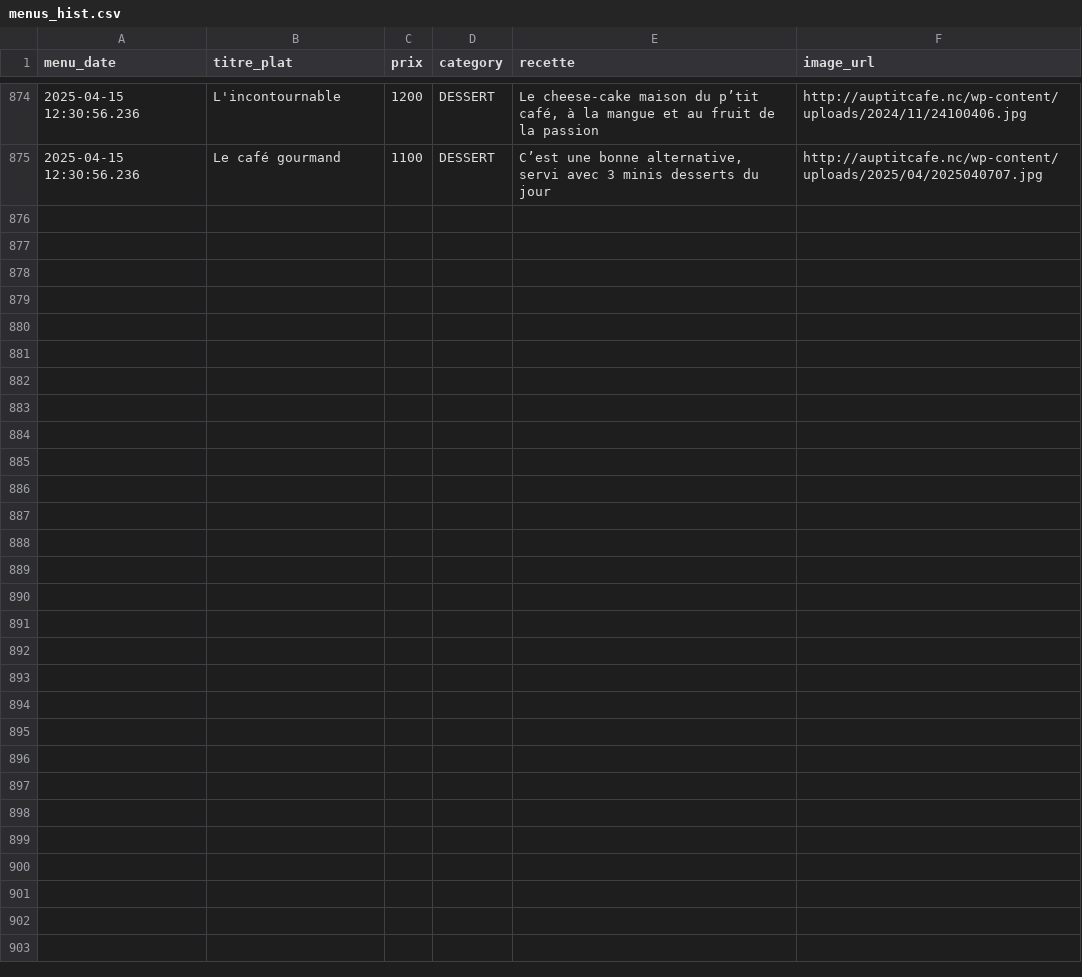
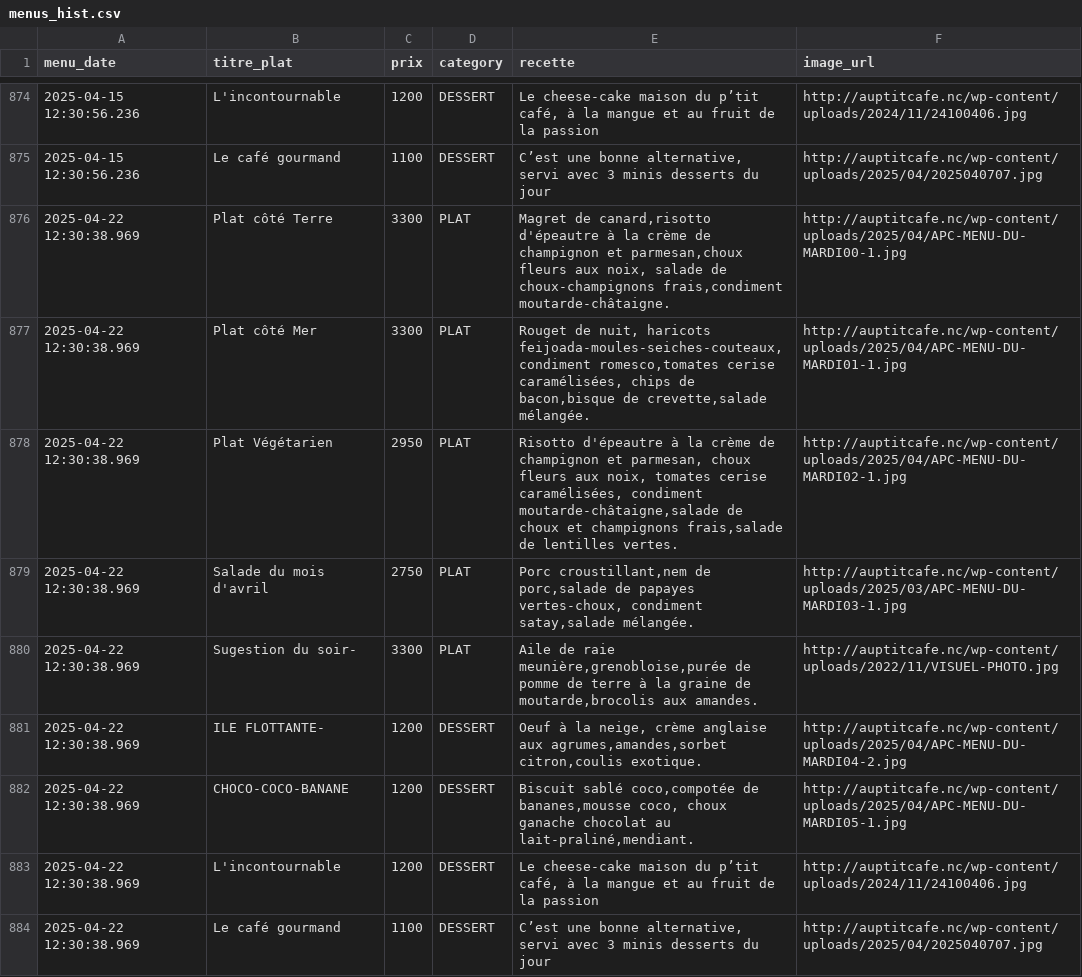
Before and after one commit to adriens/auptitcafe-data, a CSV file: data/menus_hist.csv, drawn as a sheet; only a part is shown, gaps mark what is left out; the diff names each change by its address in the sheet, - before the commit and + after, or states it on an @@ line.

Commit message:
🔁 Daily snapshot des menus 📜, cf #1

```diff
--- a/data/menus_hist.csv
+++ b/data/menus_hist.csv
+row 876: 2025-04-22 12:30:38.969 | Plat côté Terre | 3300 | PLAT | Magret de canard,risotto d'épeautre à la crème de champignon et parmesan,choux fleurs aux noix, salade de choux-champignons frais,condiment moutarde-châtaigne. | http://auptitcafe.nc/wp-content/uploads/2025/04/APC-MENU-DU-MARDI00-1.jpg
+row 877: 2025-04-22 12:30:38.969 | Plat côté Mer | 3300 | PLAT | Rouget de nuit, haricots feijoada-moules-seiches-couteaux, condiment romesco,tomates cerise caramélisées, chips de bacon,bisque de crevette,salade mélangée. | http://auptitcafe.nc/wp-content/uploads/2025/04/APC-MENU-DU-MARDI01-1.jpg
+row 878: 2025-04-22 12:30:38.969 | Plat Végétarien | 2950 | PLAT | Risotto d'épeautre à la crème de champignon et parmesan, choux fleurs aux noix, tomates cerise caramélisées, condiment moutarde-châtaigne,salade de choux et champignons frais,salade de lentilles vertes. | http://auptitcafe.nc/wp-content/uploads/2025/04/APC-MENU-DU-MARDI02-1.jpg
+row 879: 2025-04-22 12:30:38.969 | Salade du mois d'avril | 2750 | PLAT | Porc croustillant,nem de porc,salade de papayes vertes-choux, condiment satay,salade mélangée. | http://auptitcafe.nc/wp-content/uploads/2025/03/APC-MENU-DU-MARDI03-1.jpg
+row 880: 2025-04-22 12:30:38.969 | Sugestion du soir- | 3300 | PLAT | Aile de raie meunière,grenobloise,purée de pomme de terre à la graine de moutarde,brocolis aux amandes. | http://auptitcafe.nc/wp-content/uploads/2022/11/VISUEL-PHOTO.jpg
+row 881: 2025-04-22 12:30:38.969 | ILE FLOTTANTE- | 1200 | DESSERT | Oeuf à la neige, crème anglaise aux agrumes,amandes,sorbet citron,coulis exotique. | http://auptitcafe.nc/wp-content/uploads/2025/04/APC-MENU-DU-MARDI04-2.jpg
+row 882: 2025-04-22 12:30:38.969 | CHOCO-COCO-BANANE | 1200 | DESSERT | Biscuit sablé coco,compotée de bananes,mousse coco, choux ganache chocolat au lait-praliné,mendiant. | http://auptitcafe.nc/wp-content/uploads/2025/04/APC-MENU-DU-MARDI05-1.jpg
+row 883: 2025-04-22 12:30:38.969 | L'incontournable | 1200 | DESSERT | Le cheese-cake maison du p’tit café, à la mangue et au fruit de la passion | http://auptitcafe.nc/wp-content/uploads/2024/11/24100406.jpg
+row 884: 2025-04-22 12:30:38.969 | Le café gourmand | 1100 | DESSERT | C’est une bonne alternative, servi avec 3 minis desserts du jour | http://auptitcafe.nc/wp-content/uploads/2025/04/2025040707.jpg
```
Also changed, not shown: data/current_menus.csv, data/current_menus_headers.csv.
